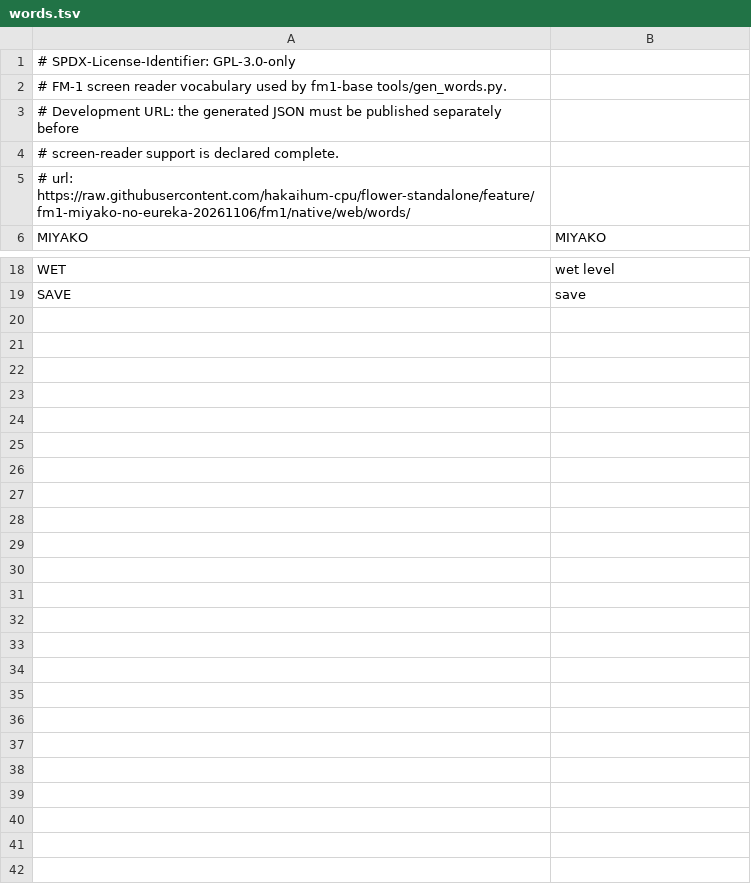
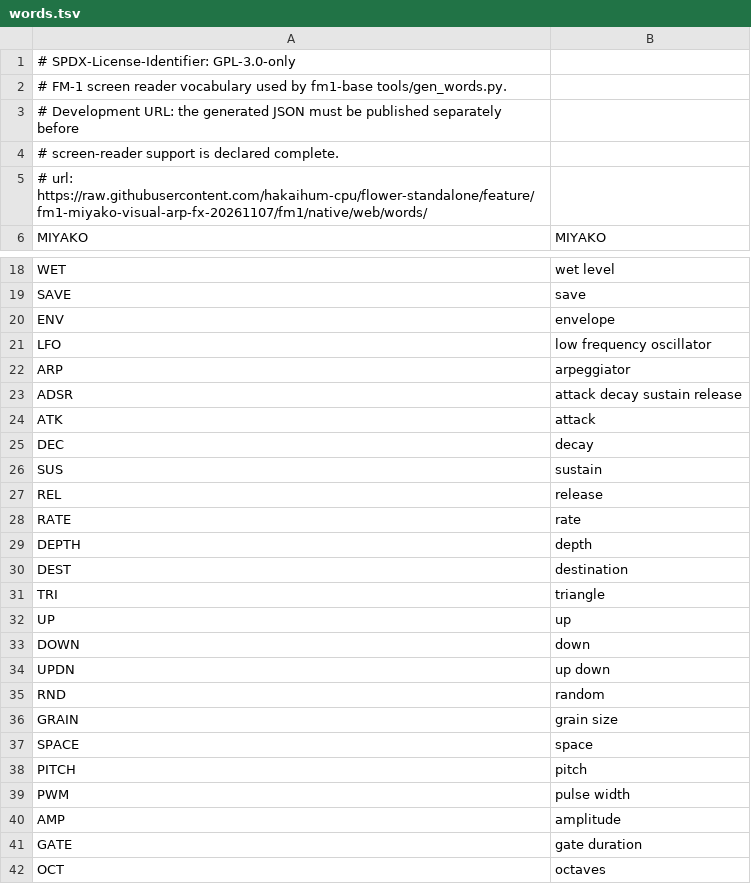
Before and after one commit to hakaihum-cpu/flower-standalone, a TSV file: fm1/native/words.tsv, drawn as a sheet; only a part is shown, gaps mark what is left out.

Commit message:
Add ENV/LFO/ARP, wave, Dreamy and modulation terms to MIYAKO FM-1 screen-reader vocabulary

```diff
--- a/fm1/native/words.tsv
+++ b/fm1/native/words.tsv
@@ -4,3 +4,3 @@
 # screen-reader support is declared complete.
-# url: https://raw.githubusercontent.com/hakaihum-cpu/flower-standalone/feature/fm1-miyako-no-eureka-20261106/fm1/native/web/words/
+# url: https://raw.githubusercontent.com/hakaihum-cpu/flower-standalone/feature/fm1-miyako-visual-arp-fx-20261107/fm1/native/web/words/
 MIYAKO	MIYAKO
@@ -19 +19,24 @@ WET	wet level
 SAVE	save
+ENV	envelope
+LFO	low frequency oscillator
+ARP	arpeggiator
+ADSR	attack decay sustain release
+ATK	attack
+DEC	decay
+SUS	sustain
+REL	release
+RATE	rate
+DEPTH	depth
+DEST	destination
+TRI	triangle
+UP	up
+DOWN	down
+UPDN	up down
+RND	random
+GRAIN	grain size
+SPACE	space
+PITCH	pitch
+PWM	pulse width
+AMP	amplitude
+GATE	gate duration
+OCT	octaves
```
